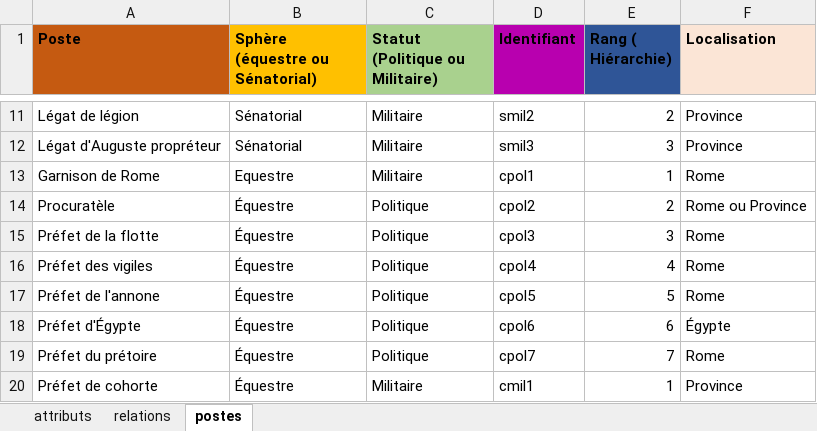
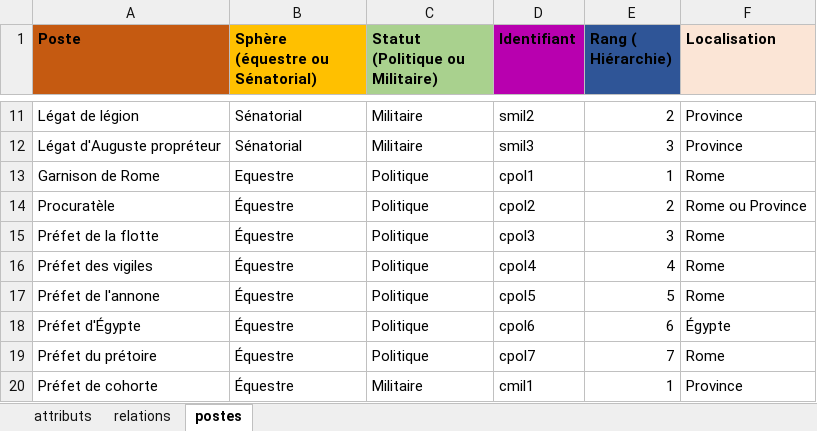
Before and after one commit to CompNet/TrajanNet, an Excel workbook: data/tables/trajan_tout.xlsx, sheet postes, drawn as a sheet; only a part is shown, gaps mark what is left out; values as stored, in another font and other column widths than the file's, no borders; the diff names each change by its address in the sheet, - before the commit and + after, or states it on an @@ line.

```diff
--- a/data/tables/trajan_tout.xlsx (sheet postes)
+++ b/data/tables/trajan_tout.xlsx (sheet postes)
-C13 (Statut (Politique ou Militaire)): Militaire
+C13 (Statut (Politique ou Militaire)): Politique
```
Also changed, not shown: 13 other files.
